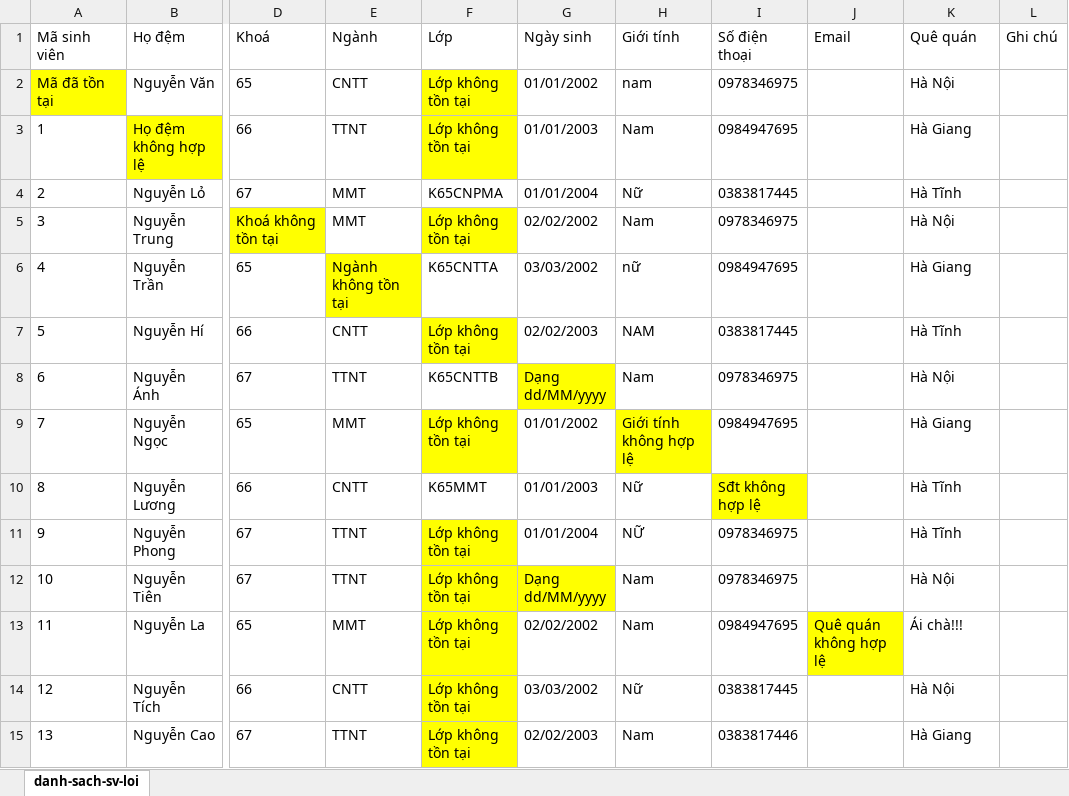
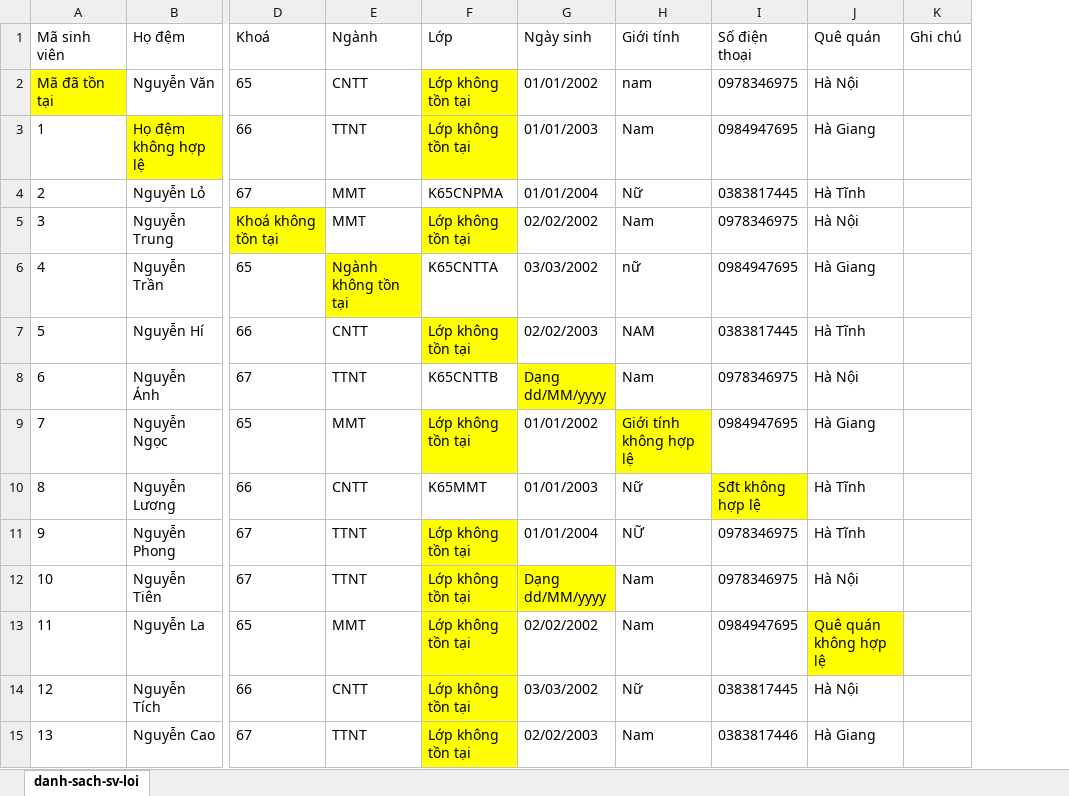
Before and after one commit to hyorenju/student-fita, an Excel workbook: student/upload/loi-nhap-lieu-dssv.xlsx, sheet danh-sach-sv-loi, drawn as a sheet; only a part is shown, gaps mark what is left out; values as stored, in another font and other column widths than the file's, no borders; removed rows and columns are numbered as before the commit, all else as after; the diff names each change by its address in the sheet, - before the commit and + after, or states it on an @@ line.

Commit message:
fix sum response from import dssv

```diff
--- a/student/upload/loi-nhap-lieu-dssv.xlsx (sheet danh-sach-sv-loi)
+++ b/student/upload/loi-nhap-lieu-dssv.xlsx (sheet danh-sach-sv-loi)
-column J (Email), row 13: Quê quán không hợp lệ
-J13 (Quê quán): Ái chà!!!
+J13 (Quê quán): Quê quán không hợp lệ
-J13 fill: none
+J13 fill: #FFFF00
```
Also changed, not shown: student/upload/loi-nhap-lieu-ds-diem.xlsx, 9 other files.
